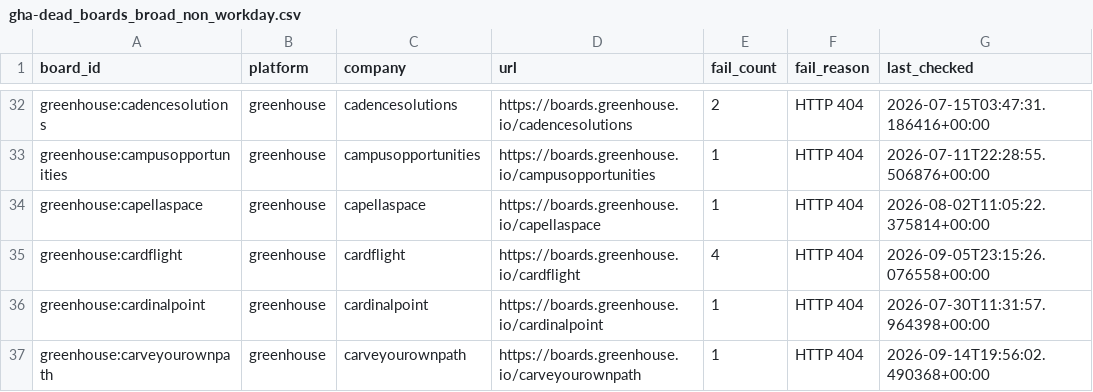
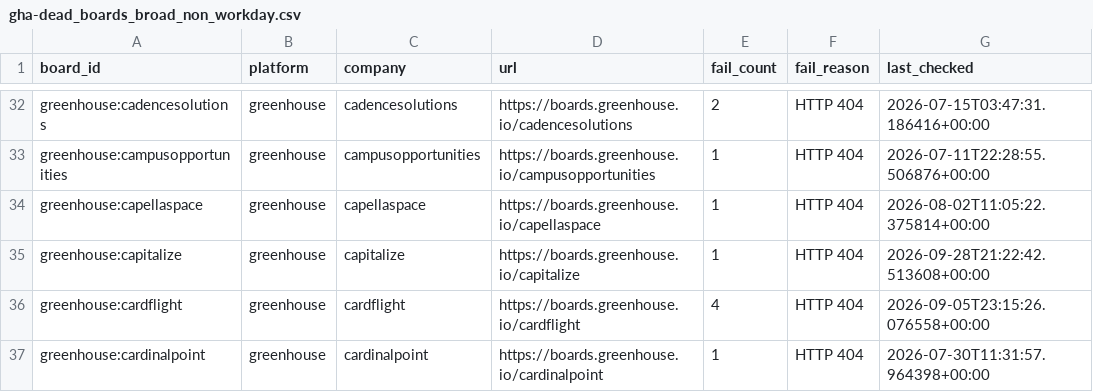
Before and after one commit to likithreddy25/job-radar, a CSV file: state/gha-dead_boards_broad_non_workday.csv, drawn as a sheet; only a part is shown, gaps mark what is left out; the shorter side is filled out with more unchanged rows.

```diff
--- a/state/gha-dead_boards_broad_non_workday.csv
+++ b/state/gha-dead_boards_broad_non_workday.csv
@@ -34,2 +34,3 @@ greenhouse:campusopportunities,greenhouse,campusopportunities,https://boards.gre
 greenhouse:capellaspace,greenhouse,capellaspace,https://boards.greenhouse.io/capellaspace,1,HTTP 404,2026-08-02T11:05:22.375814+00:00
+greenhouse:capitalize,greenhouse,capitalize,https://boards.greenhouse.io/capitalize,1,HTTP 404,2026-09-28T21:22:42.513608+00:00
 greenhouse:cardflight,greenhouse,cardflight,https://boards.greenhouse.io/cardflight,4,HTTP 404,2026-09-05T23:15:26.076558+00:00
```
Also changed, not shown: 1 other file.
